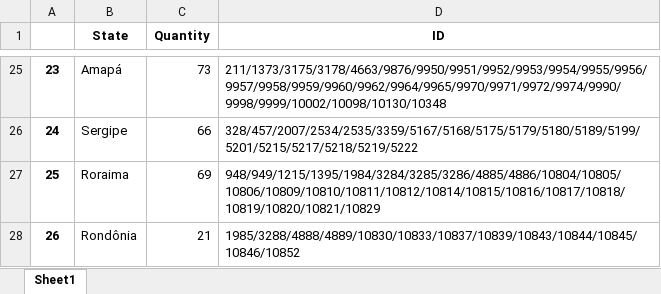
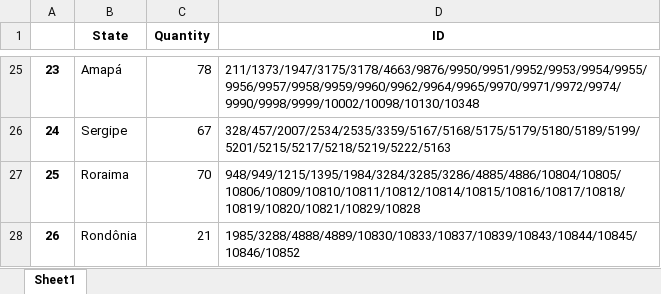
Before and after one commit to jagra26/Brazilian-PAs-on-twitter, an Excel workbook: statesDF.xlsx, sheet Sheet1, drawn as a sheet; only a part is shown, gaps mark what is left out; values as stored, in another font and other column widths than the file's, no borders; the diff covers the shown part only; the diff names each change by its address in the sheet, - before the commit and + after, or states it on an @@ line.

```diff
--- a/statesDF.xlsx (sheet Sheet1)
+++ b/statesDF.xlsx (sheet Sheet1)
-C25 (Quantity): 73
+C25 (Quantity): 78
-D25 (ID): 211/1373/3175/3178/4663/9876/9950/9951/9952/9953/9954/9955/9956/9957/9958/9959/9960/9962/9964/9965/9970/9971/9972/9974/9990/9998/9999/10002/10098/10130/10348
+D25 (ID): 211/1373/1947/3175/3178/4663/9876/9950/9951/9952/9953/9954/9955/9956/9957/9958/9959/9960/9962/9964/9965/9970/9971/9972/9974/9990/9998/9999/10002/10098/10130/10348
-C26 (Quantity): 66
+C26 (Quantity): 67
-D26 (ID): 328/457/2007/2534/2535/3359/5167/5168/5175/5179/5180/5189/5199/5201/5215/5217/5218/5219/5222
+D26 (ID): 328/457/2007/2534/2535/3359/5167/5168/5175/5179/5180/5189/5199/5201/5215/5217/5218/5219/5222/5163
-C27 (Quantity): 69
+C27 (Quantity): 70
-D27 (ID): 948/949/1215/1395/1984/3284/3285/3286/4885/4886/10804/10805/10806/10809/10810/10811/10812/10814/10815/10816/10817/10818/10819/10820/10821/10829
+D27 (ID): 948/949/1215/1395/1984/3284/3285/3286/4885/4886/10804/10805/10806/10809/10810/10811/10812/10814/10815/10816/10817/10818/10819/10820/10821/10829/10828
```
Also changed, not shown: 32 edited cells elsewhere in this sheet, countriesDF.xlsx, 5 other files.
